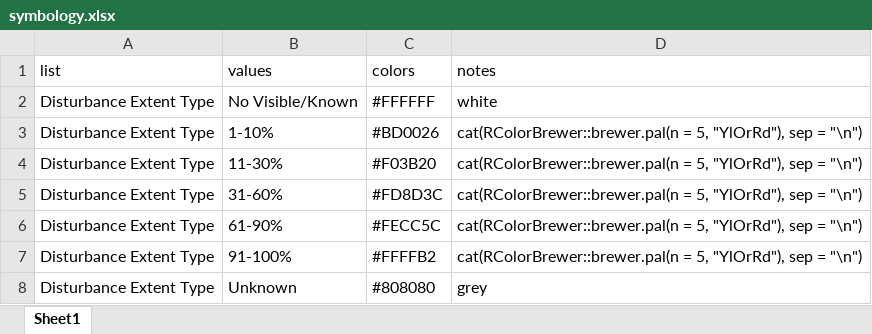
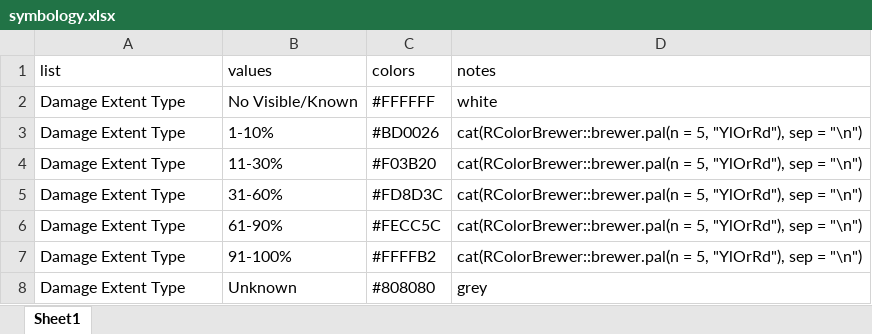
Before and after one commit to eamena-project/eamenaR, an Excel workbook: inst/extdata/symbology.xlsx, sheet Sheet1, drawn as a sheet; values as stored, in another font and other column widths than the file's, no borders; the diff names each change by its address in the sheet, - before the commit and + after, or states it on an @@ line.

```diff
--- a/inst/extdata/symbology.xlsx (sheet Sheet1)
+++ b/inst/extdata/symbology.xlsx (sheet Sheet1)
-A2:A8 (list): Disturbance Extent Type
+A2:A8 (list): Damage Extent Type
```
Also changed, not shown: 1 other file.
